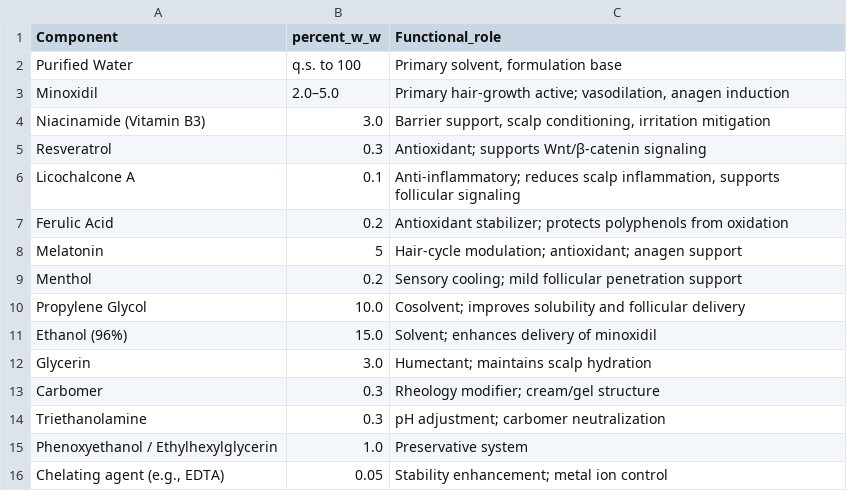
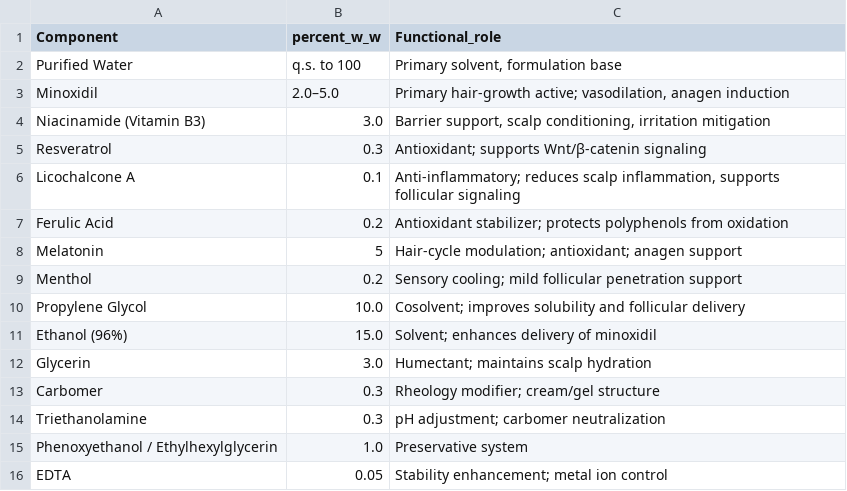
Before and after one commit to Zeira-AI/workflow-data, a CSV file: public/data/green-pharma/formulate.csv, drawn as a sheet; the diff names each change by its address in the sheet, - before the commit and + after, or states it on an @@ line.

```diff
--- a/public/data/green-pharma/formulate.csv
+++ b/public/data/green-pharma/formulate.csv
-A16 (Component): Chelating agent (e.g., EDTA)
+A16 (Component): EDTA
```
Also changed, not shown: public/data/green-pharma/candidate-library.csv, public/data/green-pharma/claim-validation.csv, 12 other files.
